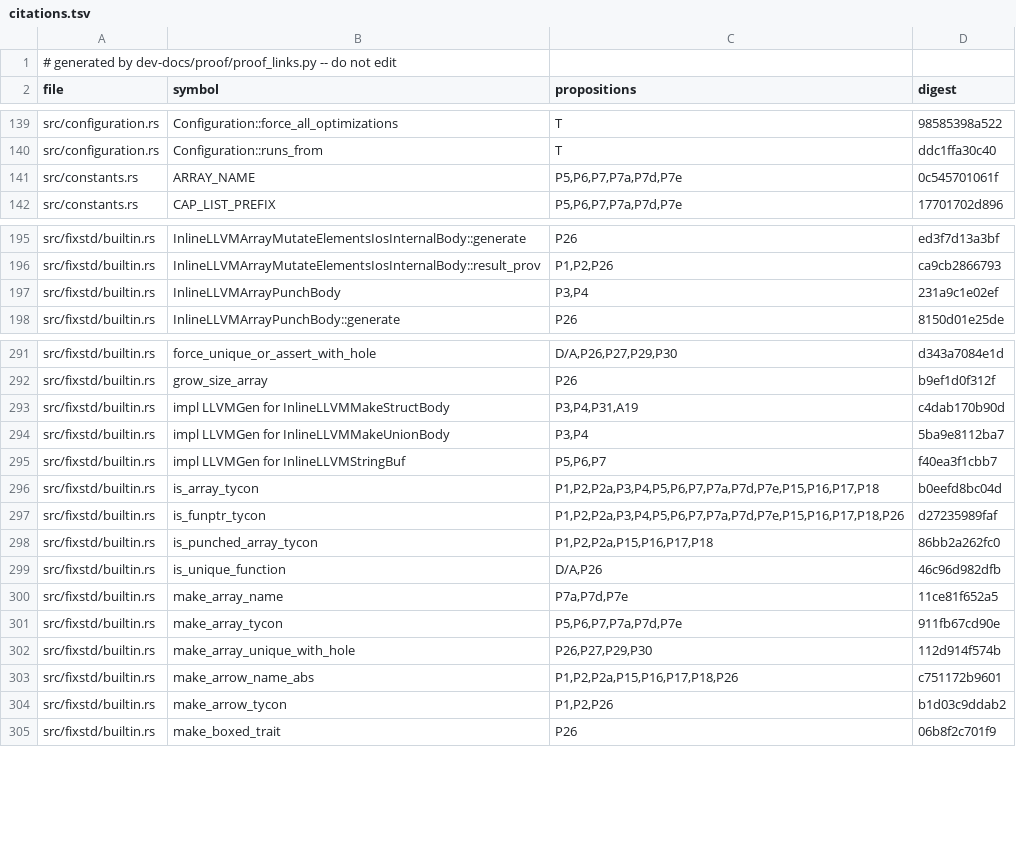
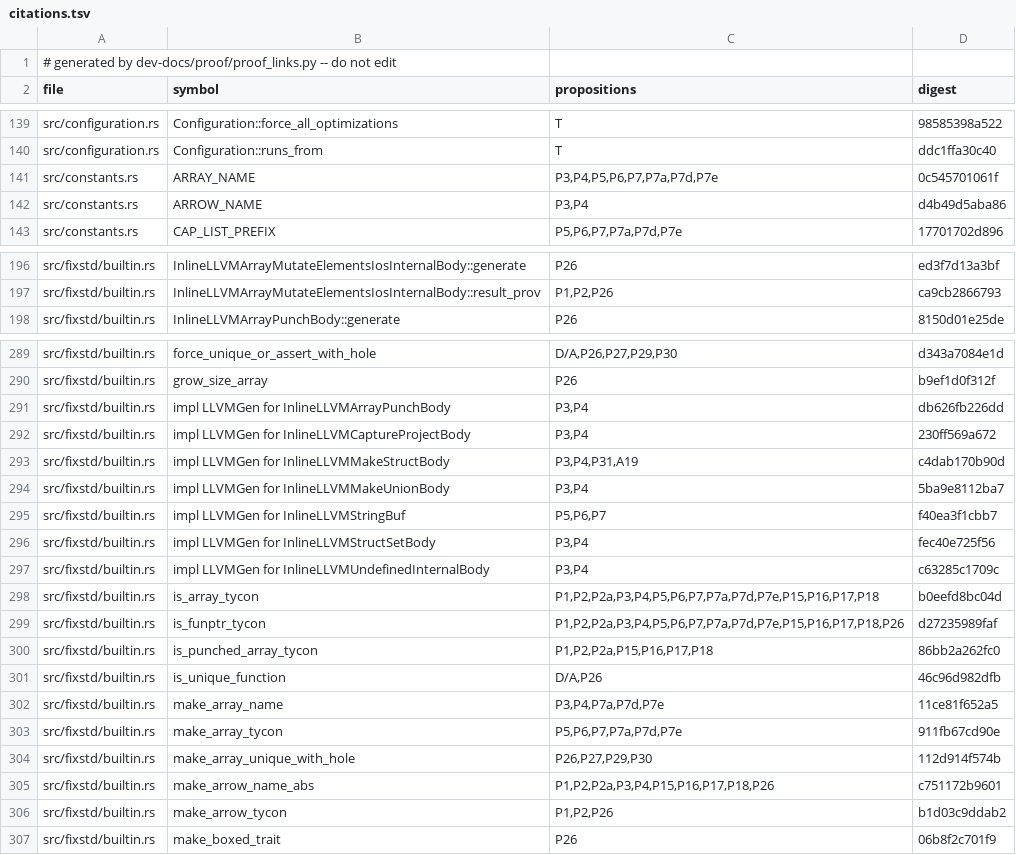
Before and after one commit to tttmmmyyyy/fixlang, a TSV file: dev-docs/proof/rc_ir/borrow-cancel/citations.tsv, drawn as a sheet; only a part is shown, gaps mark what is left out; the diff covers the shown part only.

```diff
--- a/dev-docs/proof/rc_ir/borrow-cancel/citations.tsv
+++ b/dev-docs/proof/rc_ir/borrow-cancel/citations.tsv
@@ -140,3 +140,4 @@ src/configuration.rs	Configuration::force_all_optimizations	T	98585398a522
 src/configuration.rs	Configuration::runs_from	T	ddc1ffa30c40
-src/constants.rs	ARRAY_NAME	P5,P6,P7,P7a,P7d,P7e	0c545701061f
+src/constants.rs	ARRAY_NAME	P3,P4,P5,P6,P7,P7a,P7d,P7e	0c545701061f
+src/constants.rs	ARROW_NAME	P3,P4	d4b49d5aba86
 src/constants.rs	CAP_LIST_PREFIX	P5,P6,P7,P7a,P7d,P7e	17701702d896
@@ -196,3 +197,2 @@ src/fixstd/builtin.rs	InlineLLVMArrayMutateElementsIosInternalBody::generate	P26
 src/fixstd/builtin.rs	InlineLLVMArrayMutateElementsIosInternalBody::result_prov	P1,P2,P26	ca9cb2866793
-src/fixstd/builtin.rs	InlineLLVMArrayPunchBody	P3,P4	231a9c1e02ef
 src/fixstd/builtin.rs	InlineLLVMArrayPunchBody::generate	P26	8150d01e25de
@@ -292,2 +290,4 @@ src/fixstd/builtin.rs	force_unique_or_assert_with_hole	D/A,P26,P27,P29,P30	d343a
 src/fixstd/builtin.rs	grow_size_array	P26	b9ef1d0f312f
+src/fixstd/builtin.rs	impl LLVMGen for InlineLLVMArrayPunchBody	P3,P4	db626fb226dd
+src/fixstd/builtin.rs	impl LLVMGen for InlineLLVMCaptureProjectBody	P3,P4	230ff569a672
 src/fixstd/builtin.rs	impl LLVMGen for InlineLLVMMakeStructBody	P3,P4,P31,A19	c4dab170b90d
@@ -295,2 +295,4 @@ src/fixstd/builtin.rs	impl LLVMGen for InlineLLVMMakeUnionBody	P3,P4	5ba9e8112ba
 src/fixstd/builtin.rs	impl LLVMGen for InlineLLVMStringBuf	P5,P6,P7	f40ea3f1cbb7
+src/fixstd/builtin.rs	impl LLVMGen for InlineLLVMStructSetBody	P3,P4	fec40e725f56
+src/fixstd/builtin.rs	impl LLVMGen for InlineLLVMUndefinedInternalBody	P3,P4	c63285c1709c
 src/fixstd/builtin.rs	is_array_tycon	P1,P2,P2a,P3,P4,P5,P6,P7,P7a,P7d,P7e,P15,P16,P17,P18	b0eefd8bc04d
@@ -299,6 +301,6 @@ src/fixstd/builtin.rs	is_punched_array_tycon	P1,P2,P2a,P15,P16,P17,P18	86bb2a262
 src/fixstd/builtin.rs	is_unique_function	D/A,P26	46c96d982dfb
-src/fixstd/builtin.rs	make_array_name	P7a,P7d,P7e	11ce81f652a5
+src/fixstd/builtin.rs	make_array_name	P3,P4,P7a,P7d,P7e	11ce81f652a5
 src/fixstd/builtin.rs	make_array_tycon	P5,P6,P7,P7a,P7d,P7e	911fb67cd90e
 src/fixstd/builtin.rs	make_array_unique_with_hole	P26,P27,P29,P30	112d914f574b
-src/fixstd/builtin.rs	make_arrow_name_abs	P1,P2,P2a,P15,P16,P17,P18,P26	c751172b9601
+src/fixstd/builtin.rs	make_arrow_name_abs	P1,P2,P2a,P3,P4,P15,P16,P17,P18,P26	c751172b9601
 src/fixstd/builtin.rs	make_arrow_tycon	P1,P2,P26	b1d03c9ddab2
```
Also changed, not shown: 1 added row, 2 removed rows and 7 edited cells elsewhere in this file, 6 other files.
